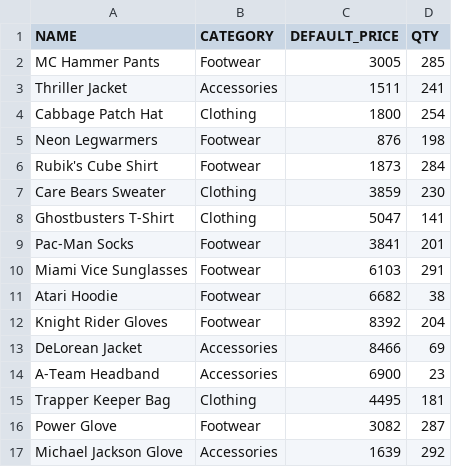
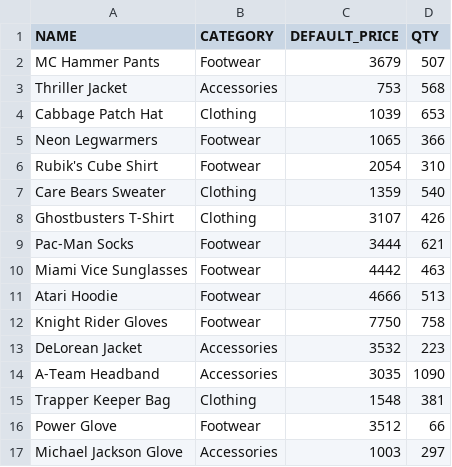
Before and after one commit to gorohovsky/table_check_project, a CSV file: inventory.csv, drawn as a sheet; only a part is shown; the diff covers the shown part only.

Commit message:
Randomized product default prices and quantities

```diff
--- a/inventory.csv
+++ b/inventory.csv
@@ -1,17 +1,17 @@
 NAME,CATEGORY,DEFAULT_PRICE,QTY
-MC Hammer Pants,Footwear,3005,285
-Thriller Jacket,Accessories,1511,241
-Cabbage Patch Hat,Clothing,1800,254
-Neon Legwarmers,Footwear,876,198
-Rubik's Cube Shirt,Footwear,1873,284
-Care Bears Sweater,Clothing,3859,230
-Ghostbusters T-Shirt,Clothing,5047,141
-Pac-Man Socks,Footwear,3841,201
-Miami Vice Sunglasses,Footwear,6103,291
-Atari Hoodie,Footwear,6682,38
-Knight Rider Gloves,Footwear,8392,204
-DeLorean Jacket,Accessories,8466,69
-A-Team Headband,Accessories,6900,23
-Trapper Keeper Bag,Clothing,4495,181
-Power Glove,Footwear,3082,287
-Michael Jackson Glove,Accessories,1639,292
+MC Hammer Pants,Footwear,3679,507
+Thriller Jacket,Accessories,753,568
+Cabbage Patch Hat,Clothing,1039,653
+Neon Legwarmers,Footwear,1065,366
+Rubik's Cube Shirt,Footwear,2054,310
+Care Bears Sweater,Clothing,1359,540
+Ghostbusters T-Shirt,Clothing,3107,426
+Pac-Man Socks,Footwear,3444,621
+Miami Vice Sunglasses,Footwear,4442,463
+Atari Hoodie,Footwear,4666,513
+Knight Rider Gloves,Footwear,7750,758
+DeLorean Jacket,Accessories,3532,223
+A-Team Headband,Accessories,3035,1090
+Trapper Keeper Bag,Clothing,1548,381
+Power Glove,Footwear,3512,66
+Michael Jackson Glove,Accessories,1003,297
```
Also changed, not shown: 68 edited cells elsewhere in this file, 1 other file.
